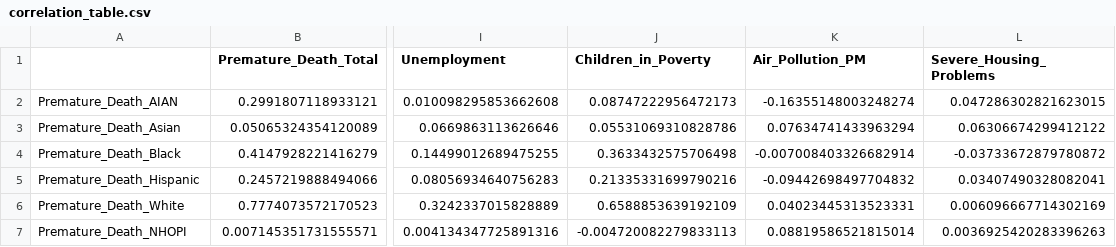
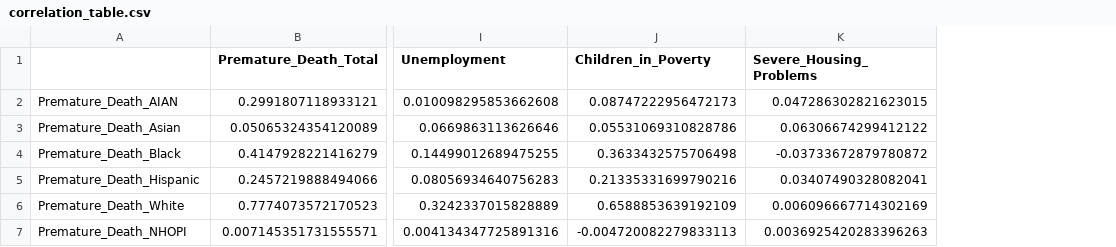
Before and after one commit to CelestynPark/DA-Health-Inequality, a CSV file: output/tables/eda/correlation_table.csv, drawn as a sheet; only a part is shown, gaps mark what is left out; the diff names each change by its address in the sheet, - before the commit and + after, or states it on an @@ line.

```diff
--- a/output/tables/eda/correlation_table.csv
+++ b/output/tables/eda/correlation_table.csv
-column K (Air_Pollution_PM), rows 2-7: -0.16355148003248274 | 0.07634741433963294 | -0.007008403326682914 | -0.09442698497704832 | 0.04023445313523331 | 0.08819586521815014
```
Also changed, not shown: 55 other files.
